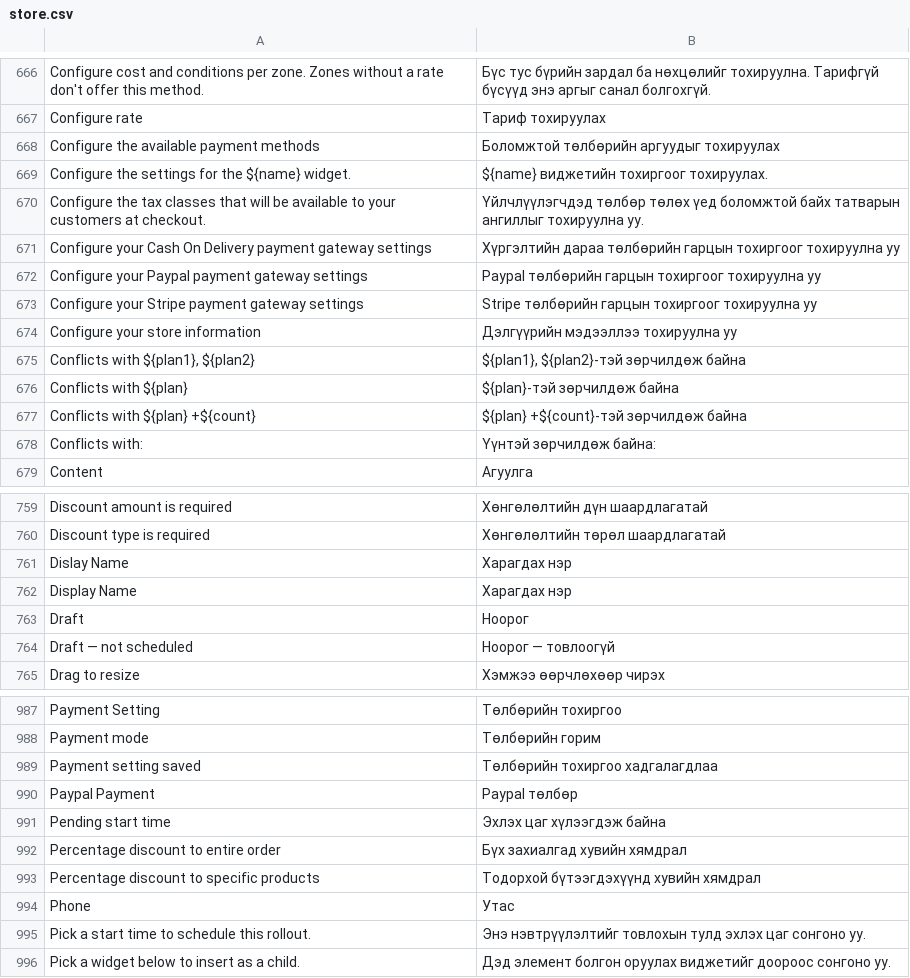
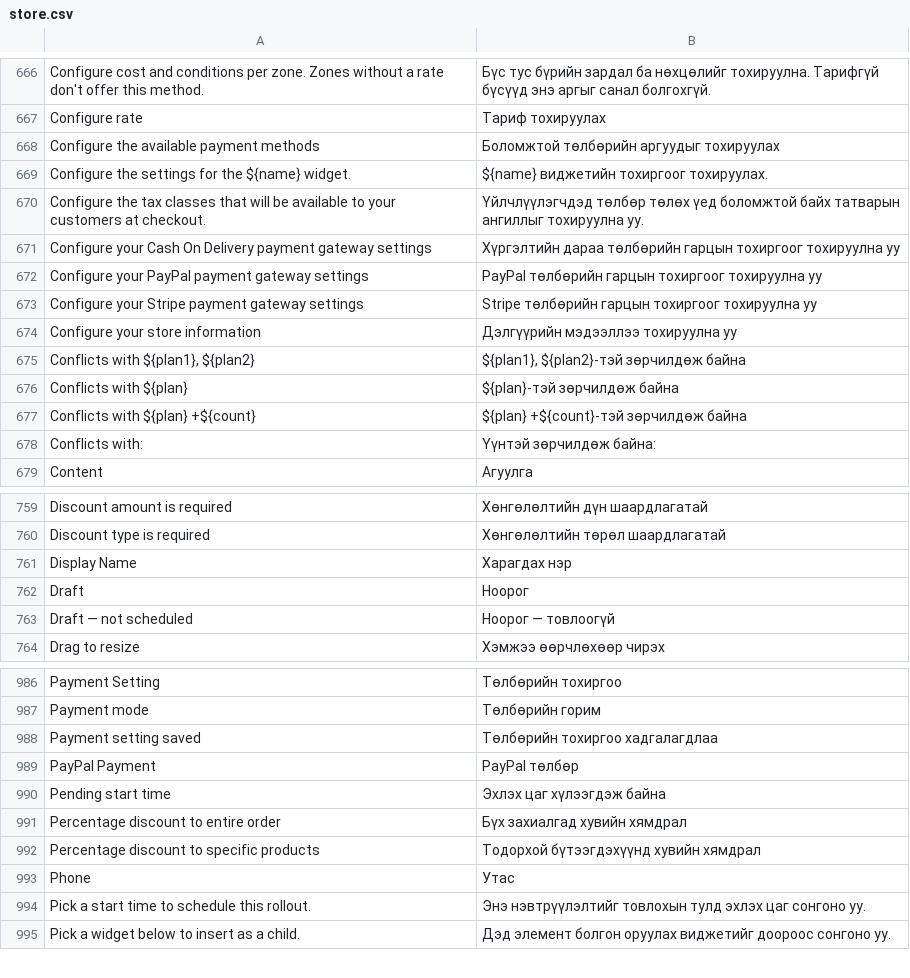
Before and after one commit to evershopcommerce/evershop, a CSV file: translations/mn/store.csv, drawn as a sheet; only a part is shown, gaps mark what is left out.

```diff
--- a/translations/mn/store.csv
+++ b/translations/mn/store.csv
@@ -671,3 +671,3 @@ Configure the tax classes that will be available to your customers at checkout.,
 Configure your Cash On Delivery payment gateway settings,Хүргэлтийн дараа төлбөрийн гарцын тохиргоог тохируулна уу
-Configure your Paypal payment gateway settings,Paypal төлбөрийн гарцын тохиргоог тохируулна уу
+Configure your PayPal payment gateway settings,PayPal төлбөрийн гарцын тохиргоог тохируулна уу
 Configure your Stripe payment gateway settings,Stripe төлбөрийн гарцын тохиргоог тохируулна уу
@@ -760,3 +760,2 @@ Discount amount is required,Хөнгөлөлтийн дүн шаардлагат
 Discount type is required,Хөнгөлөлтийн төрөл шаардлагатай
-Dislay Name,Харагдах нэр
 Display Name,Харагдах нэр
@@ -989,3 +988,3 @@ Payment mode,Төлбөрийн горим
 Payment setting saved,Төлбөрийн тохиргоо хадгалагдлаа
-Paypal Payment,Paypal төлбөр
+PayPal Payment,PayPal төлбөр
 Pending start time,Эхлэх цаг хүлээгдэж байна
```
Also changed, not shown: translations/el/store.csv, translations/ne/store.csv, 18 other files.
